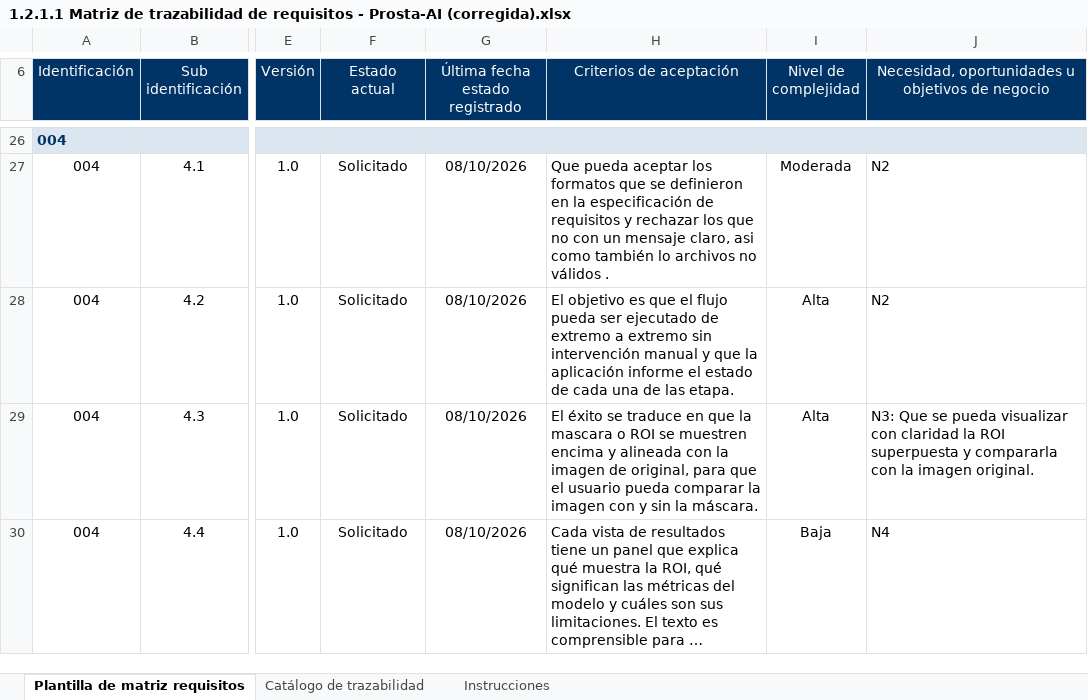
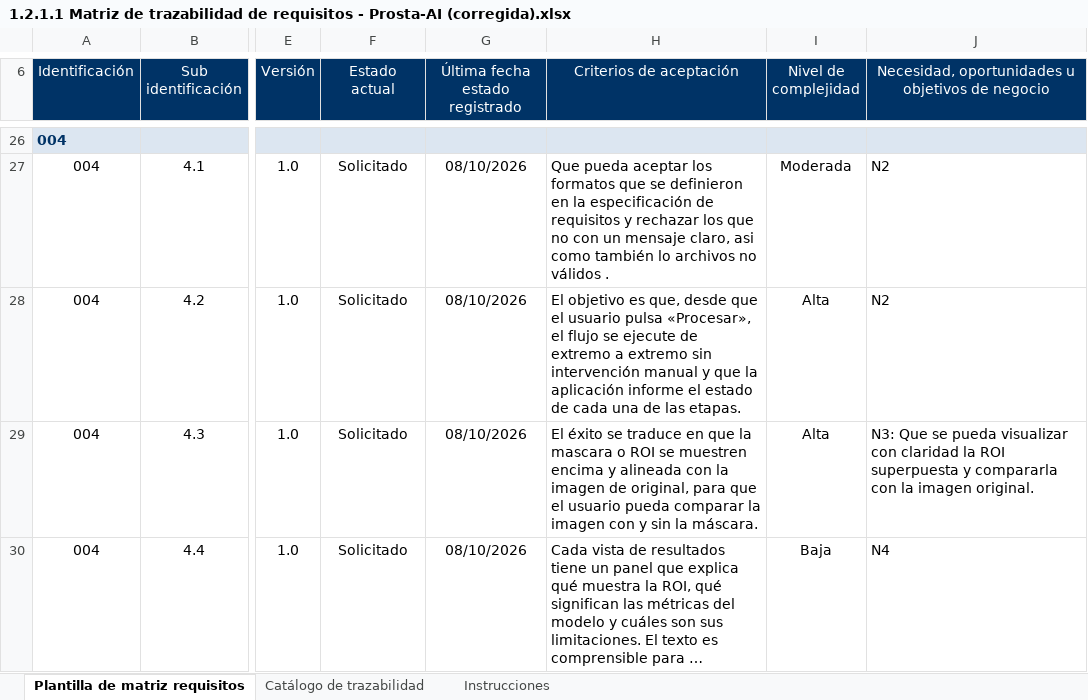
Before and after one commit to yimis-source/ProstaAIReal, an Excel workbook: docs/docsf/1.2 Planeación/1.2.1.1 Matriz de trazabilidad de requisitos - Prosta-AI (corregida).xlsx, sheet Plantilla de matriz requisitos, drawn as a sheet; only a part is shown, gaps mark what is left out; long unchanged cells end in …; values as stored, in another font and other column widths than the file's, no borders; the diff names each change by its address in the sheet, - before the commit and + after, or states it on an @@ line.

Commit message:
docs(gestion): corregir documentos de gestión y ejecución tras la revisión
Plan de Tiempo y Plan para la Dirección: metodología TSP (no Scrum), ciclos C1–C7 y encabezado de tabla corregido. SRS y matriz 4.2: el flujo corre desde que se pulsa «Procesar» (RF-06). Diseño: sin texto oculto en el diagrama y «botón de menú» sin ícono ilegible. Arquitectura de software: si se superan 120 s, modelo más ligero o menor resolución (Colab solo para pruebas). Artefactos TSP: ciclos C1–C7. Trazabilidad: RC-04 (división por paciente) y RC-05 (sin cuentas). Copias Markdown, LOGD, README y GitBook alineados.

```diff
--- a/docs/docsf/1.2 Planeación/1.2.1.1 Matriz de trazabilidad de requisitos - Prosta-AI (corregida).xlsx (sheet Plantilla de matriz requisitos)
+++ b/docs/docsf/1.2 Planeación/1.2.1.1 Matriz de trazabilidad de requisitos - Prosta-AI (corregida).xlsx (sheet Plantilla de matriz requisitos)
-H28 (Criterios de aceptación): …objetivo es que el flujo pueda ser ejecutado de extremo a extremo sin intervención manual y que la aplicación informe el estado de cada una de las etapa.
+H28 (Criterios de aceptación): …objetivo es que, desde que el usuario pulsa «Procesar», el flujo se ejecute de extremo a extremo sin intervención manual y que la aplicación informe el estado de cada una de las etapas.
```
Also changed, not shown: docs/docsf/1.3 Ejecución/1.3.1.2 Matriz de trazabilidad - Prosta-AI.xlsx, 20 other files.
